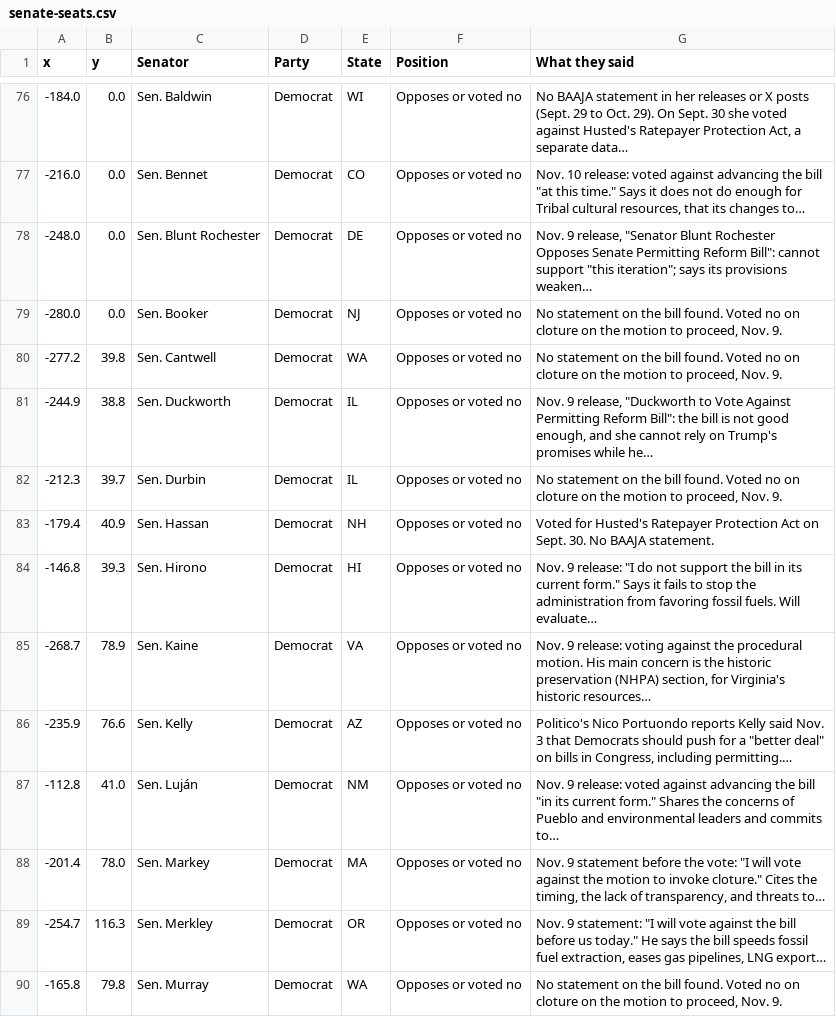
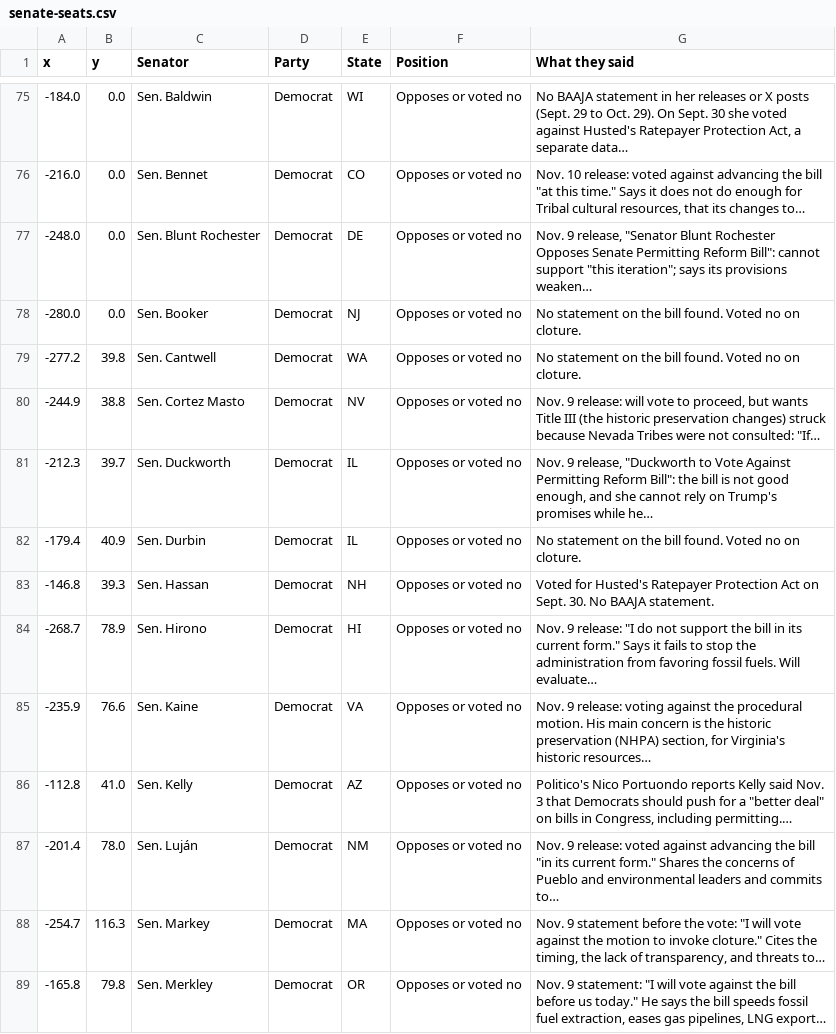
Before and after one commit to parksgc/baaja-scorecard, a CSV file: data/senate-seats.csv, drawn as a sheet; only a part is shown, gaps mark what is left out; the diff covers the shown part only.

```diff
--- a/data/senate-seats.csv
+++ b/data/senate-seats.csv
@@ -78,13 +77,13 @@ x,y,Senator,Party,State,Position,What they said
 -248.0,0.0,Sen. Blunt Rochester,Democrat,DE,Opposes or voted no,"Nov. 9 release, ""Senator Blunt Rochester Opposes Senate Permitting Reform Bill"": cannot support ""this iteration""; says its provisions weaken…"
--280.0,0.0,Sen. Booker,Democrat,NJ,Opposes or voted no,"No statement on the bill found. Voted no on cloture on the motion to proceed, Nov. 9."
--277.2,39.8,Sen. Cantwell,Democrat,WA,Opposes or voted no,"No statement on the bill found. Voted no on cloture on the motion to proceed, Nov. 9."
--244.9,38.8,Sen. Duckworth,Democrat,IL,Opposes or voted no,"Nov. 9 release, ""Duckworth to Vote Against Permitting Reform Bill"": the bill is not good enough, and she cannot rely on Trump's promises while he…"
--212.3,39.7,Sen. Durbin,Democrat,IL,Opposes or voted no,"No statement on the bill found. Voted no on cloture on the motion to proceed, Nov. 9."
--179.4,40.9,Sen. Hassan,Democrat,NH,Opposes or voted no,Voted for Husted's Ratepayer Protection Act on Sept. 30. No BAAJA statement.
--146.8,39.3,Sen. Hirono,Democrat,HI,Opposes or voted no,"Nov. 9 release: ""I do not support the bill in its current form."" Says it fails to stop the administration from favoring fossil fuels. Will evaluate…"
--268.7,78.9,Sen. Kaine,Democrat,VA,Opposes or voted no,"Nov. 9 release: voting against the procedural motion. His main concern is the historic preservation (NHPA) section, for Virginia's historic resources…"
--235.9,76.6,Sen. Kelly,Democrat,AZ,Opposes or voted no,"Politico's Nico Portuondo reports Kelly said Nov. 3 that Democrats should push for a ""better deal"" on bills in Congress, including permitting.…"
--112.8,41.0,Sen. Luján,Democrat,NM,Opposes or voted no,"Nov. 9 release: voted against advancing the bill ""in its current form."" Shares the concerns of Pueblo and environmental leaders and commits to…"
--201.4,78.0,Sen. Markey,Democrat,MA,Opposes or voted no,"Nov. 9 statement before the vote: ""I will vote against the motion to invoke cloture."" Cites the timing, the lack of transparency, and threats to…"
--254.7,116.3,Sen. Merkley,Democrat,OR,Opposes or voted no,"Nov. 9 statement: ""I will vote against the bill before us today."" He says the bill speeds fossil fuel extraction, eases gas pipelines, LNG export…"
--165.8,79.8,Sen. Murray,Democrat,WA,Opposes or voted no,"No statement on the bill found. Voted no on cloture on the motion to proceed, Nov. 9."
+-280.0,0.0,Sen. Booker,Democrat,NJ,Opposes or voted no,No statement on the bill found. Voted no on cloture.
+-277.2,39.8,Sen. Cantwell,Democrat,WA,Opposes or voted no,No statement on the bill found. Voted no on cloture.
+-244.9,38.8,Sen. Cortez Masto,Democrat,NV,Opposes or voted no,"Nov. 9 release: will vote to proceed, but wants Title III (the historic preservation changes) struck because Nevada Tribes were not consulted: ""If…"
+-212.3,39.7,Sen. Duckworth,Democrat,IL,Opposes or voted no,"Nov. 9 release, ""Duckworth to Vote Against Permitting Reform Bill"": the bill is not good enough, and she cannot rely on Trump's promises while he…"
+-179.4,40.9,Sen. Durbin,Democrat,IL,Opposes or voted no,No statement on the bill found. Voted no on cloture.
+-146.8,39.3,Sen. Hassan,Democrat,NH,Opposes or voted no,Voted for Husted's Ratepayer Protection Act on Sept. 30. No BAAJA statement.
+-268.7,78.9,Sen. Hirono,Democrat,HI,Opposes or voted no,"Nov. 9 release: ""I do not support the bill in its current form."" Says it fails to stop the administration from favoring fossil fuels. Will evaluate…"
+-235.9,76.6,Sen. Kaine,Democrat,VA,Opposes or voted no,"Nov. 9 release: voting against the procedural motion. His main concern is the historic preservation (NHPA) section, for Virginia's historic resources…"
+-112.8,41.0,Sen. Kelly,Democrat,AZ,Opposes or voted no,"Politico's Nico Portuondo reports Kelly said Nov. 3 that Democrats should push for a ""better deal"" on bills in Congress, including permitting.…"
+-201.4,78.0,Sen. Luján,Democrat,NM,Opposes or voted no,"Nov. 9 release: voted against advancing the bill ""in its current form."" Shares the concerns of Pueblo and environmental leaders and commits to…"
+-254.7,116.3,Sen. Markey,Democrat,MA,Opposes or voted no,"Nov. 9 statement before the vote: ""I will vote against the motion to invoke cloture."" Cites the timing, the lack of transparency, and threats to…"
+-165.8,79.8,Sen. Merkley,Democrat,OR,Opposes or voted no,"Nov. 9 statement: ""I will vote against the bill before us today."" He says the bill speeds fossil fuel extraction, eases gas pipelines, LNG export…"
```
Also changed, not shown: 2 added rows, 2 removed rows and 110 edited cells elsewhere in this file, data/house-on-record.csv, data/house-seats.csv, 7 other files.
